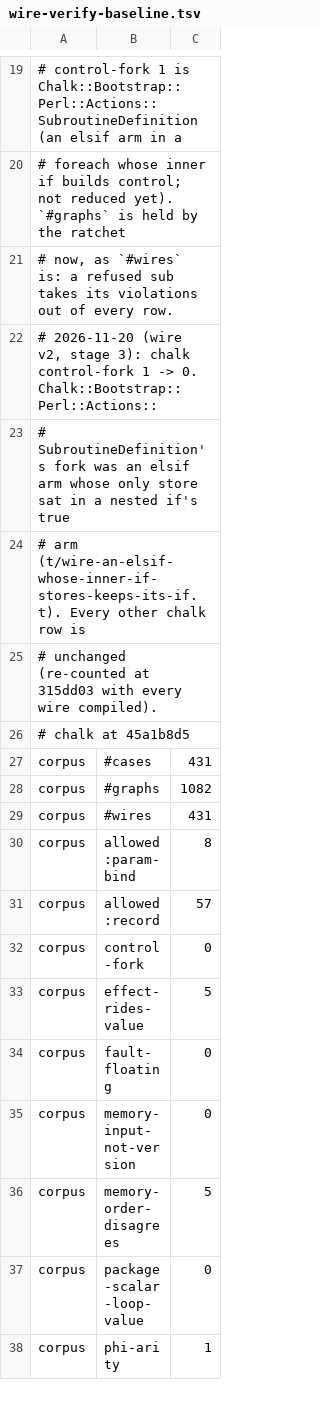
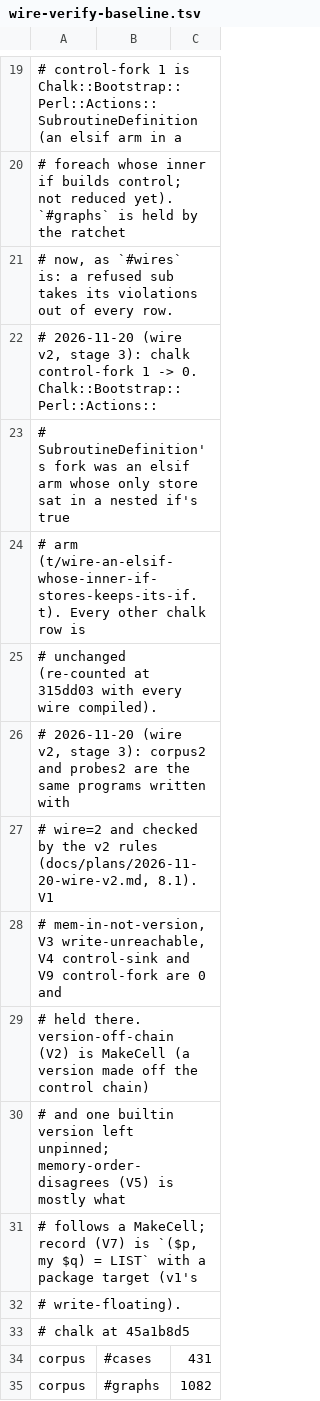
Before and after one commit to perigrin/perl5-son, a TSV file: t/data/wire-verify-baseline.tsv, drawn as a sheet; only a part is shown, gaps mark what is left out; the shorter side is filled out with more unchanged rows; the diff covers the shown part only; the diff names each change by its address in the sheet, - before the commit and + after, or states it on an @@ line.

```diff
--- a/t/data/wire-verify-baseline.tsv
+++ b/t/data/wire-verify-baseline.tsv
+row 26: # 2026-11-20 (wire v2, stage 3): corpus2 and probes2 are the same programs written with
+row 27: # wire=2 and checked by the v2 rules (docs/plans/2026-11-20-wire-v2.md, 8.1). V1
+row 28: # mem-in-not-version, V3 write-unreachable, V4 control-sink and V9 control-fork are 0 and
+row 29: # held there. version-off-chain (V2) is MakeCell (a version made off the control chain)
+row 30: # and one builtin version left unpinned; memory-order-disagrees (V5) is mostly what
+row 31: # follows a MakeCell; record (V7) is `($p, my $q) = LIST` with a package target (v1's
+row 32: # write-floating).
```
Also changed, not shown: 48 added rows elsewhere in this file, 34 other files.
